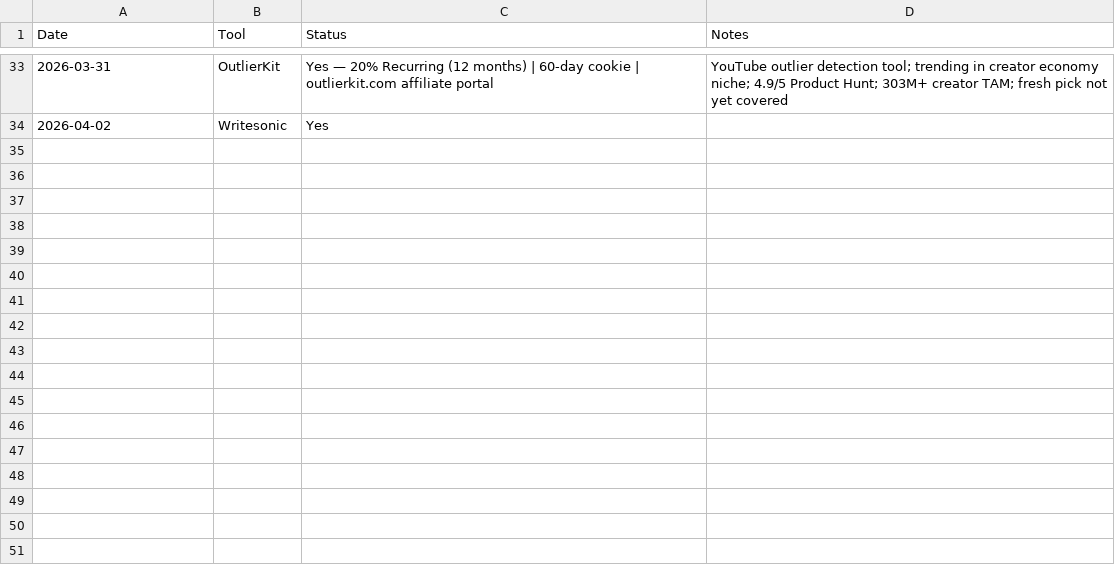
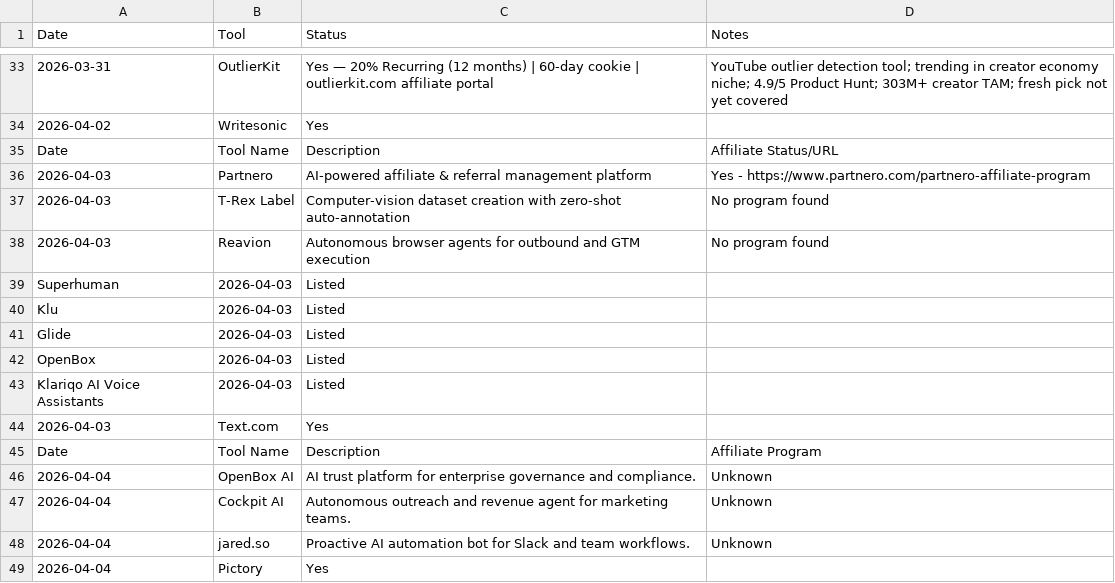
Before and after one commit to kvniranjan/BizToolZAI, a CSV file: affiliate_log.csv, drawn as a sheet; only a part is shown, gaps mark what is left out; the diff names each change by its address in the sheet, - before the commit and + after, or states it on an @@ line.

Commit message:
Publish Pictory AI + Update Hubs

```diff
--- a/affiliate_log.csv
+++ b/affiliate_log.csv
+row 35: Date | Tool Name | Description | Affiliate Status/URL
+row 36: 2026-04-03 | Partnero | AI-powered affiliate & referral management platform | Yes - https://www.partnero.com/partnero-affiliate-program
+row 37: 2026-04-03 | T-Rex Label | Computer-vision dataset creation with zero-shot auto-annotation | No program found
+row 38: 2026-04-03 | Reavion | Autonomous browser agents for outbound and GTM execution | No program found
+row 39: Superhuman | 2026-04-03 | Listed
+row 40: Klu | 2026-04-03 | Listed
+row 41: Glide | 2026-04-03 | Listed
+row 42: OpenBox | 2026-04-03 | Listed
+row 43: Klariqo AI Voice Assistants | 2026-04-03 | Listed
+row 44: 2026-04-03 | Text.com | Yes
+row 45: Date | Tool Name | Description | Affiliate Program
+row 46: 2026-04-04 | OpenBox AI | AI trust platform for enterprise governance and compliance. | Unknown
+row 47: 2026-04-04 | Cockpit AI | Autonomous outreach and revenue agent for marketing teams. | Unknown
+row 48: 2026-04-04 | jared.so | Proactive AI automation bot for Slack and team workflows. | Unknown
+row 49: 2026-04-04 | Pictory | Yes
```
Also changed, not shown: content_approval.csv, 30 other files.
